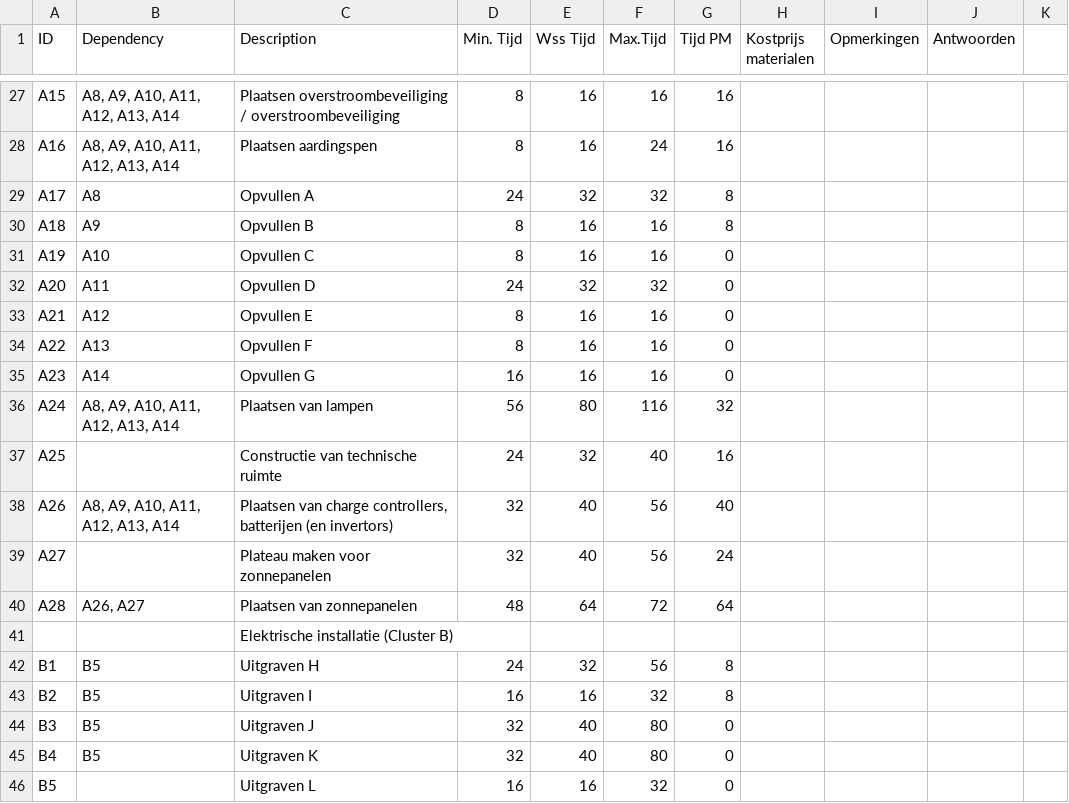
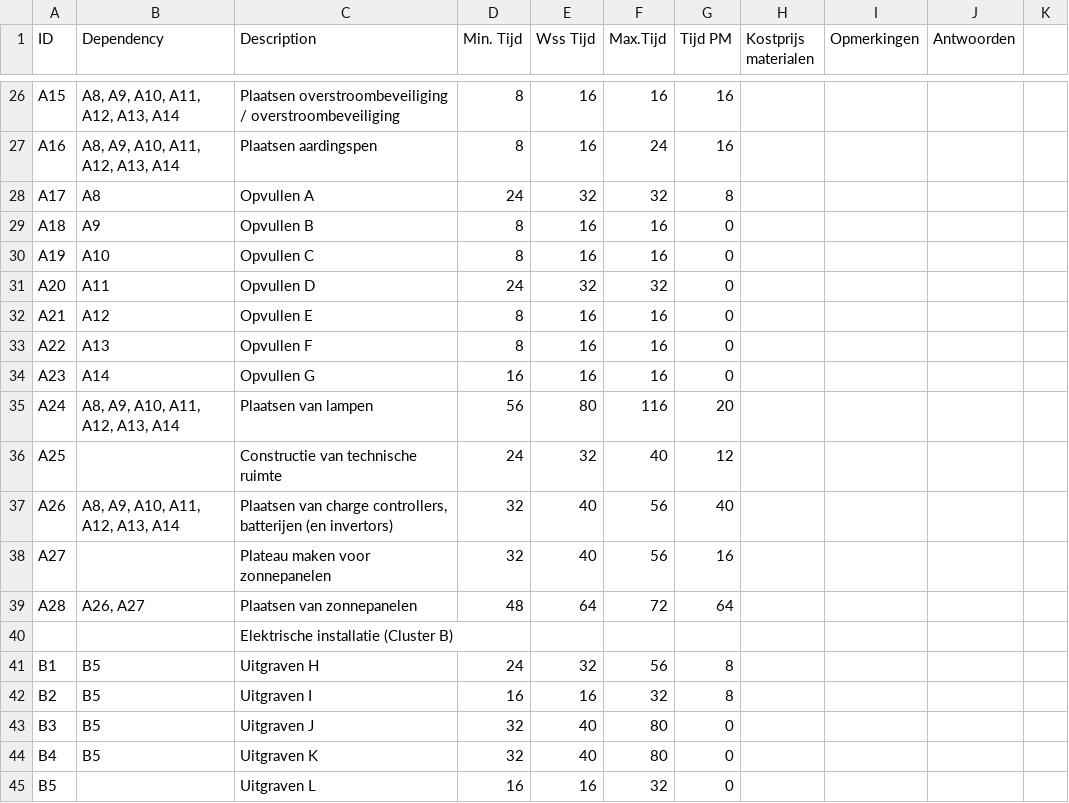
Before and after one commit to wouterrvdb/scuzzix, a CSV file: data/activities.csv, drawn as a sheet; only a part is shown, gaps mark what is left out; the diff covers the shown part only.

```diff
--- a/data/activities.csv
+++ b/data/activities.csv
@@ -29,3 +28,3 @@ A16,"A8, A9, A10, A11, A12, A13, A14",Plaatsen aardingspen,8,16,24,16,,,,
 A17,A8,Opvullen A,24,32,32,8,,,,
-A18,A9,Opvullen B,8,16,16,8,,,,
+A18,A9,Opvullen B,8,16,16,0,,,,
 A19,A10,Opvullen C,8,16,16,0,,,,
@@ -35,6 +34,6 @@ A22,A13,Opvullen F,8,16,16,0,,,,
 A23,A14,Opvullen G,16,16,16,0,,,,
-A24,"A8, A9, A10, A11, A12, A13, A14",Plaatsen van lampen,56,80,116,32,,,,
-A25,,Constructie van technische ruimte,24,32,40,16,,,,
+A24,"A8, A9, A10, A11, A12, A13, A14",Plaatsen van lampen,56,80,116,20,,,,
+A25,,Constructie van technische ruimte,24,32,40,12,,,,
 A26,"A8, A9, A10, A11, A12, A13, A14","Plaatsen van charge controllers, batterijen (en invertors) ",32,40,56,40,,,,
-A27,,Plateau maken voor zonnepanelen,32,40,56,24,,,,
+A27,,Plateau maken voor zonnepanelen,32,40,56,16,,,,
 A28,"A26, A27",Plaatsen van zonnepanelen,48,64,72,64,,,,
```
Also changed, not shown: 2 added rows, 2 removed rows and 59 edited cells elsewhere in this file.
